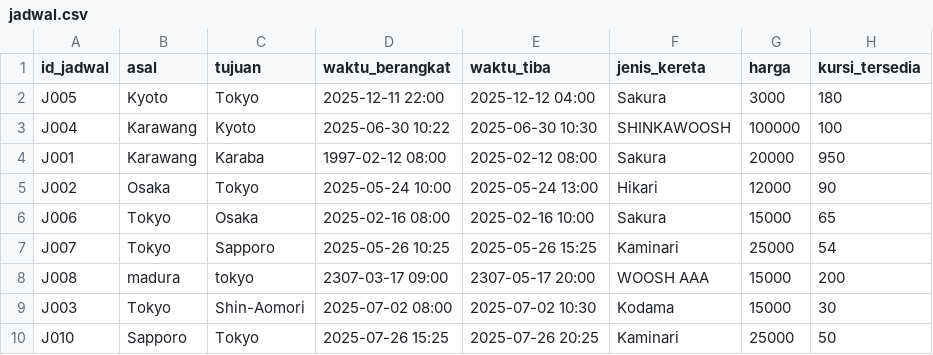
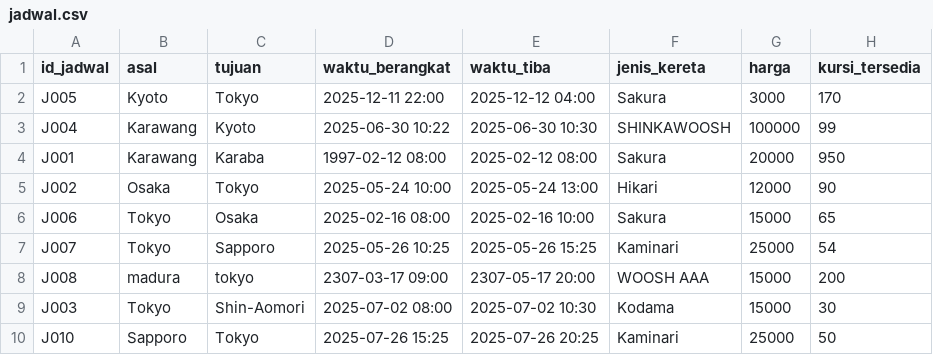
Before and after one commit to iori-28/ShinkansenTiketManager_IORI, a CSV file: database/jadwal.csv, drawn as a sheet.

```diff
--- a/database/jadwal.csv
+++ b/database/jadwal.csv
@@ -1,4 +1,4 @@
 id_jadwal,asal,tujuan,waktu_berangkat,waktu_tiba,jenis_kereta,harga,kursi_tersedia
-J005,Kyoto,Tokyo,2025-12-11 22:00,2025-12-12 04:00,Sakura,3000,180
-J004,Karawang,Kyoto,2025-06-30 10:22,2025-06-30 10:30,SHINKAWOOSH,100000,100
+J005,Kyoto,Tokyo,2025-12-11 22:00,2025-12-12 04:00,Sakura,3000,170
+J004,Karawang,Kyoto,2025-06-30 10:22,2025-06-30 10:30,SHINKAWOOSH,100000,99
 J001,Karawang,Karaba,1997-02-12 08:00,2025-02-12 08:00,Sakura,20000,950
```
Also changed, not shown: database/akun_user.csv, 2 other files.
